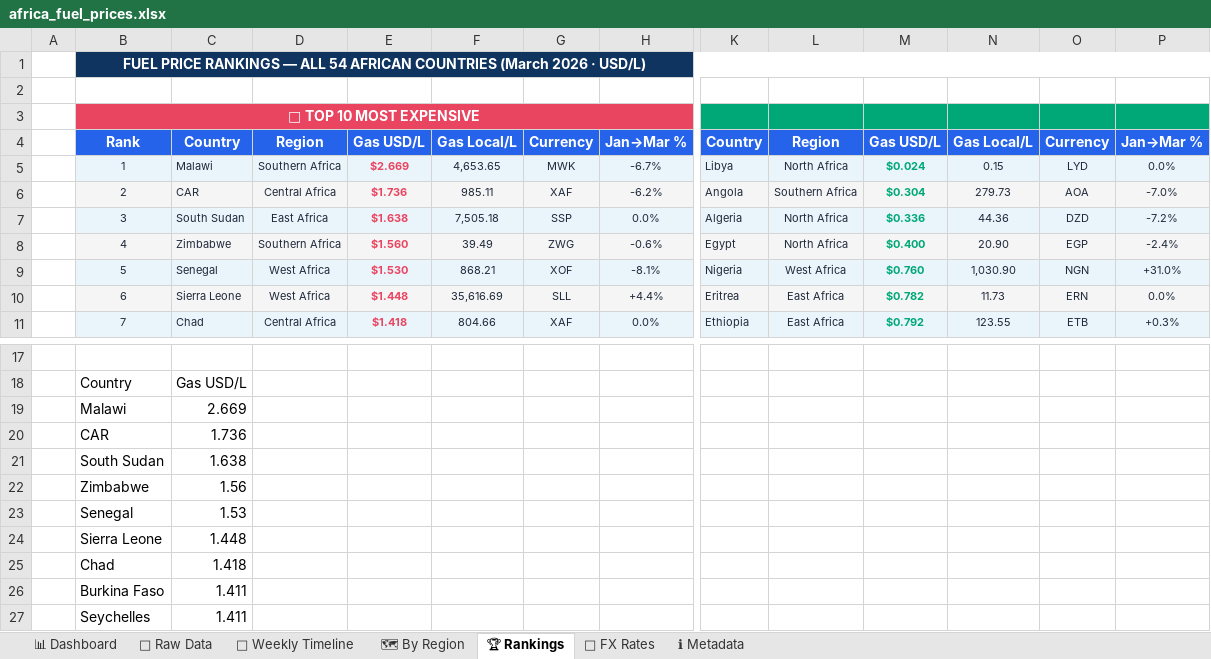
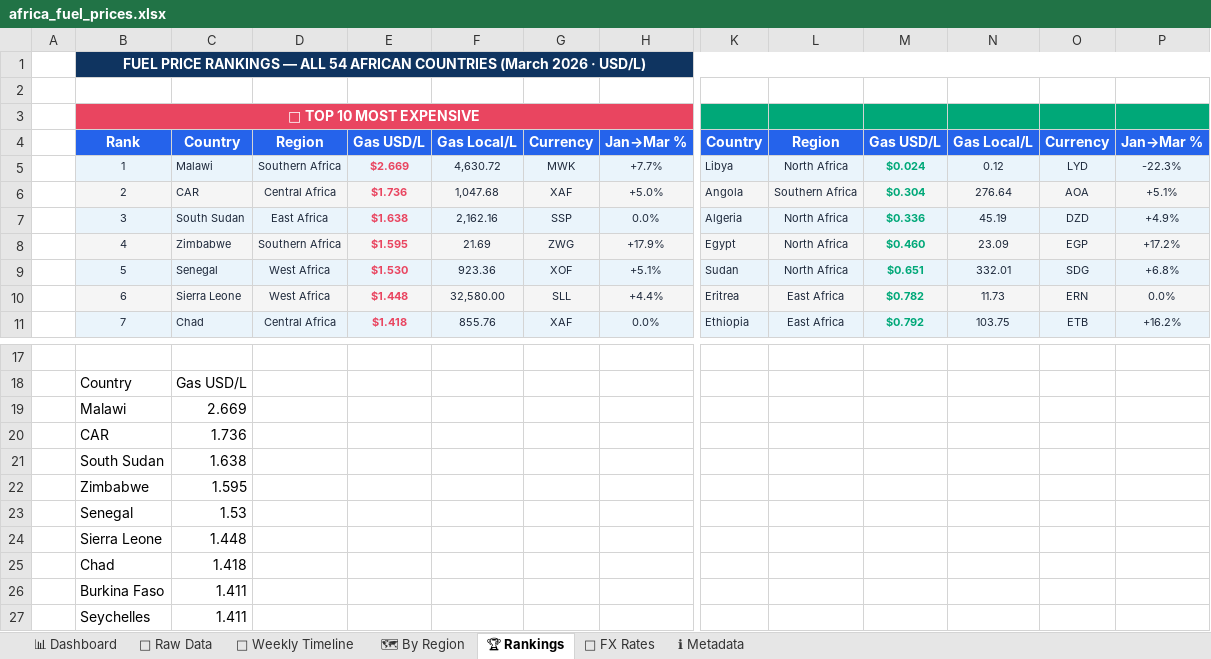
Before and after one commit to Data-Innovation-For-Africa/africa-fuel-tracker, an Excel workbook: docs/africa_fuel_prices.xlsx, sheet 🏆 Rankings, drawn as a sheet; only a part is shown, gaps mark what is left out; values as stored, in another font and other column widths than the file's, no borders; charts and pictures and conditional formats not drawn; the diff covers the shown part only; the diff names each change by its address in the sheet, - before the commit and + after, or states it on an @@ line.

```diff
--- a/docs/africa_fuel_prices.xlsx (sheet 🏆 Rankings)
+++ b/docs/africa_fuel_prices.xlsx (sheet 🏆 Rankings)
-F5: 4,653.65
+F5: 4,630.72
-H5: -6.7%
+H5: +7.7%
-N5: 0.15
+N5: 0.12
-P5: 0.0%
+P5: -22.3%
-F6: 985.11
+F6: 1,047.68
-H6: -6.2%
+H6: +5.0%
-N6: 279.73
+N6: 276.64
-P6: -7.0%
+P6: +5.1%
-F7: 7,505.18
+F7: 2,162.16
-N7: 44.36
+N7: 45.19
-P7: -7.2%
+P7: +4.9%
-E8: $1.560
+E8: $1.595
-F8: 39.49
+F8: 21.69
-H8: -0.6%
+H8: +17.9%
-M8: $0.400
+M8: $0.460
-N8: 20.90
+N8: 23.09
-P8: -2.4%
+P8: +17.2%
-F9: 868.21
+F9: 923.36
-H9: -8.1%
+H9: +5.1%
-K9: Nigeria
+K9: Sudan
-L9: West Africa
+L9: North Africa
-M9: $0.760
+M9: $0.651
-N9: 1,030.90
+N9: 332.01
-O9: NGN
+O9: SDG
-P9: +31.0%
+P9: +6.8%
-F10: 35,616.69
+F10: 32,580.00
-F11: 804.66
+F11: 855.76
-N11: 123.55
+N11: 103.75
-P11: +0.3%
+P11: +16.2%
-C22: 1.56
+C22: 1.595
```
Also changed, not shown: 6 added rows, 6 removed rows and 25 edited cells elsewhere in this sheet, sheet 🗺 By Region, sheet 📁 Raw Data, sheet 📅 Weekly Timeline, sheet 📊 Dashboard, sheet 💱 FX Rates, sheet ℹ Metadata, 7 other files.
